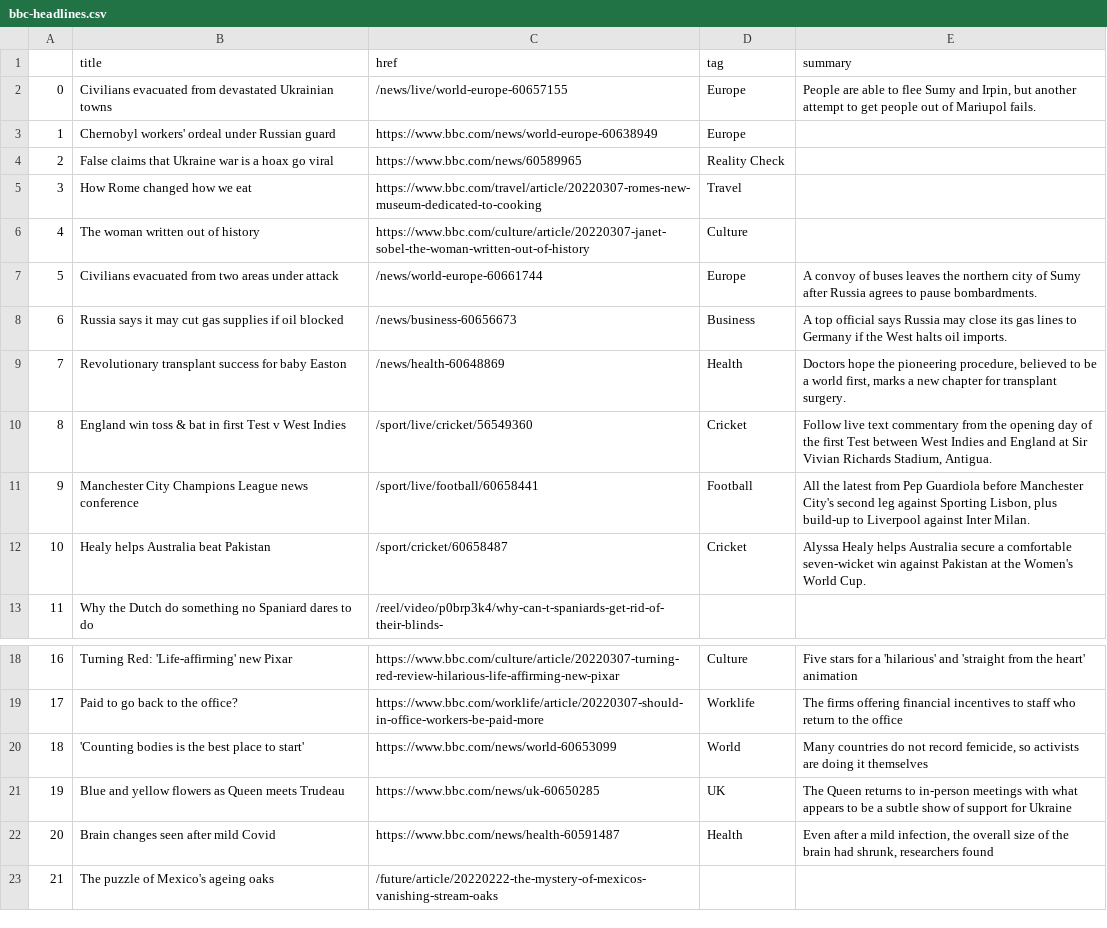
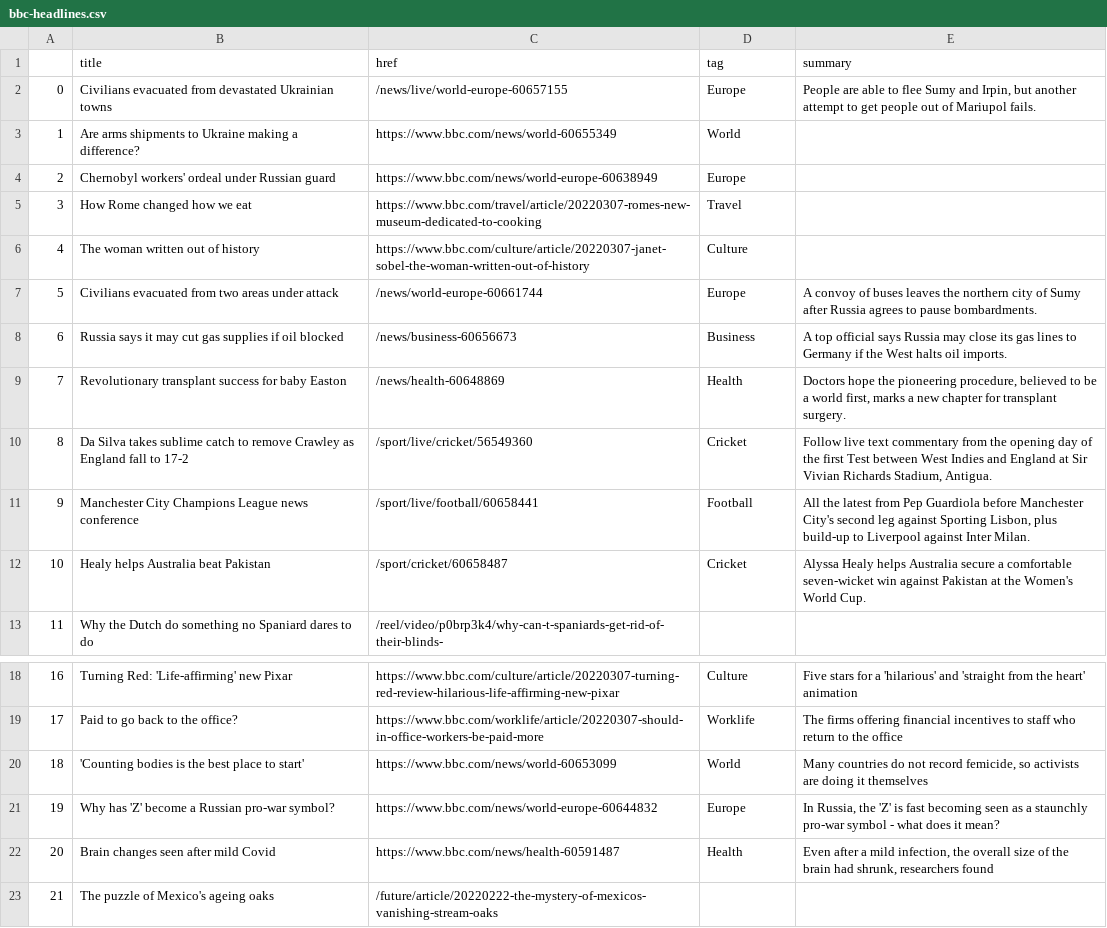
Before and after one commit to zhaoying2931/automatic-scraper, a CSV file: bbc-headlines.csv, drawn as a sheet; only a part is shown, gaps mark what is left out.

```diff
--- a/bbc-headlines.csv
+++ b/bbc-headlines.csv
@@ -2,4 +2,4 @@
 0,Civilians evacuated from devastated Ukrainian towns,/news/live/world-europe-60657155,Europe,"People are able to flee Sumy and Irpin, but another attempt to get people out of Mariupol fails."
-1,Chernobyl workers' ordeal under Russian guard,https://www.bbc.com/news/world-europe-60638949,Europe,
-2,False claims that Ukraine war is a hoax go viral,https://www.bbc.com/news/60589965,Reality Check,
+1,Are arms shipments to Ukraine making a difference?,https://www.bbc.com/news/world-60655349,World,
+2,Chernobyl workers' ordeal under Russian guard,https://www.bbc.com/news/world-europe-60638949,Europe,
 3,How Rome changed how we eat,https://www.bbc.com/travel/article/20220307-romes-new-museum-dedicated-to-cooking,Travel,
@@ -9,3 +9,3 @@
 7,Revolutionary transplant success for baby Easton,/news/health-60648869,Health,"Doctors hope the pioneering procedure, believed to be a world first, marks a new chapter for transplant surgery."
-8,England win toss & bat in first Test v West Indies,/sport/live/cricket/56549360,Cricket,"Follow live text commentary from the opening day of the first Test between West Indies and England at Sir Vivian Richards Stadium, Antigua."
+8,Da Silva takes sublime catch to remove Crawley as England fall to 17-2,/sport/live/cricket/56549360,Cricket,"Follow live text commentary from the opening day of the first Test between West Indies and England at Sir Vivian Richards Stadium, Antigua."
 9,Manchester City Champions League news conference,/sport/live/football/60658441,Football,"All the latest from Pep Guardiola before Manchester City's second leg against Sporting Lisbon, plus build-up to Liverpool against Inter Milan."
@@ -20,3 +20,3 @@
 18,'Counting bodies is the best place to start',https://www.bbc.com/news/world-60653099,World,"Many countries do not record femicide, so activists are doing it themselves"
-19,Blue and yellow flowers as Queen meets Trudeau,https://www.bbc.com/news/uk-60650285,UK,The Queen returns to in-person meetings with what appears to be a subtle show of support for Ukraine
+19,Why has 'Z' become a Russian pro-war symbol?,https://www.bbc.com/news/world-europe-60644832,Europe,"In Russia, the 'Z' is fast becoming seen as a staunchly pro-war symbol - what does it mean?"
 20,Brain changes seen after mild Covid,https://www.bbc.com/news/health-60591487,Health,"Even after a mild infection, the overall size of the brain had shrunk, researchers found"
```
